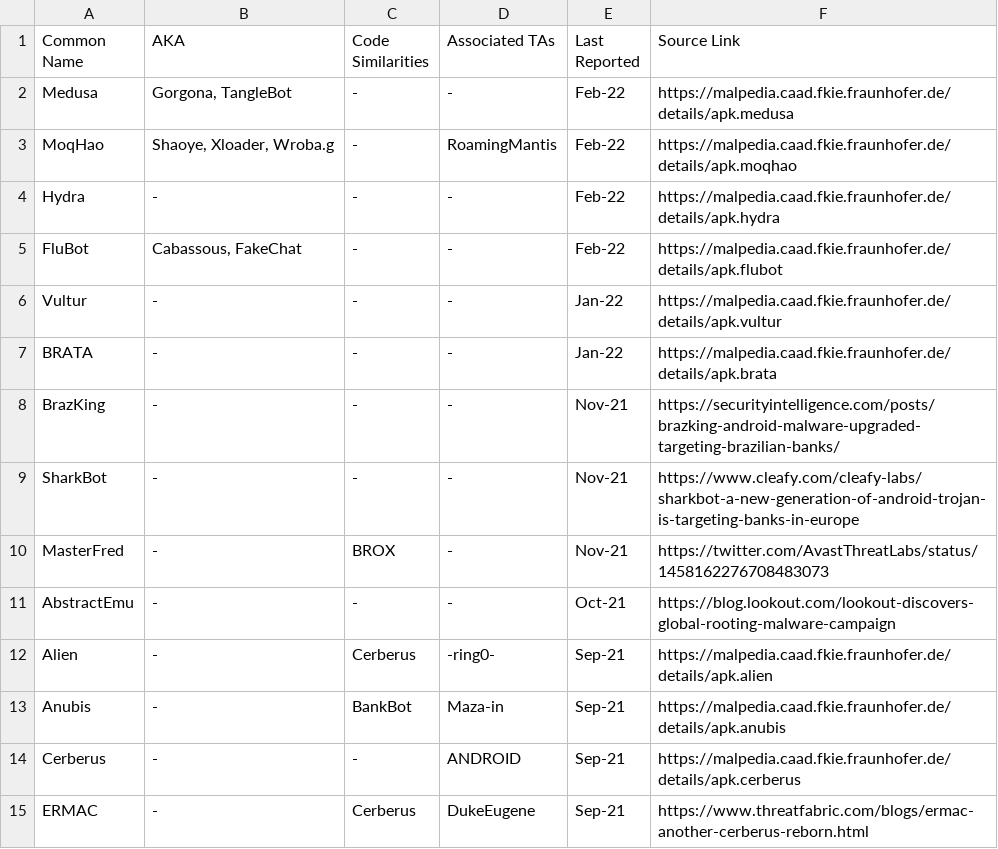
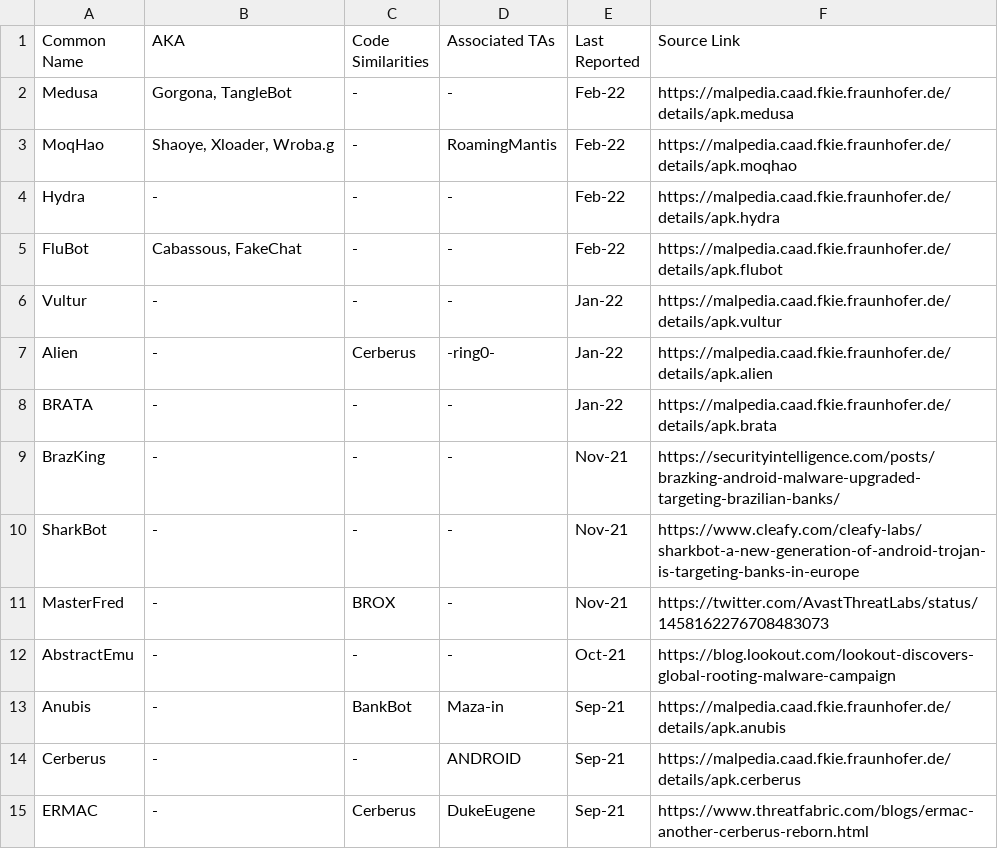
Before and after one commit to BushidoUK/Android-Banking-Trojan-Nexus, a CSV file: Android.csv, drawn as a sheet; only a part is shown.

Commit message:
Update Android.csv

```diff
--- a/Android.csv
+++ b/Android.csv
@@ -6,2 +6,3 @@ FluBot,"Cabassous, FakeChat",-,-,Feb-22,https://malpedia.caad.fkie.fraunhofer.de
 Vultur,-,-,-,Jan-22,https://malpedia.caad.fkie.fraunhofer.de/details/apk.vultur
+Alien,-,Cerberus,-ring0-,Jan-22,https://malpedia.caad.fkie.fraunhofer.de/details/apk.alien
 BRATA,-,-,-,Jan-22,https://malpedia.caad.fkie.fraunhofer.de/details/apk.brata
@@ -11,3 +12,2 @@ MasterFred,-,BROX,-,Nov-21,https://twitter.com/AvastThreatLabs/status/1458162276
 AbstractEmu,-,-,-,Oct-21,https://blog.lookout.com/lookout-discovers-global-rooting-malware-campaign
-Alien,-,Cerberus,-ring0-,Sep-21,https://malpedia.caad.fkie.fraunhofer.de/details/apk.alien
 Anubis,-,BankBot,Maza-in,Sep-21,https://malpedia.caad.fkie.fraunhofer.de/details/apk.anubis
```
